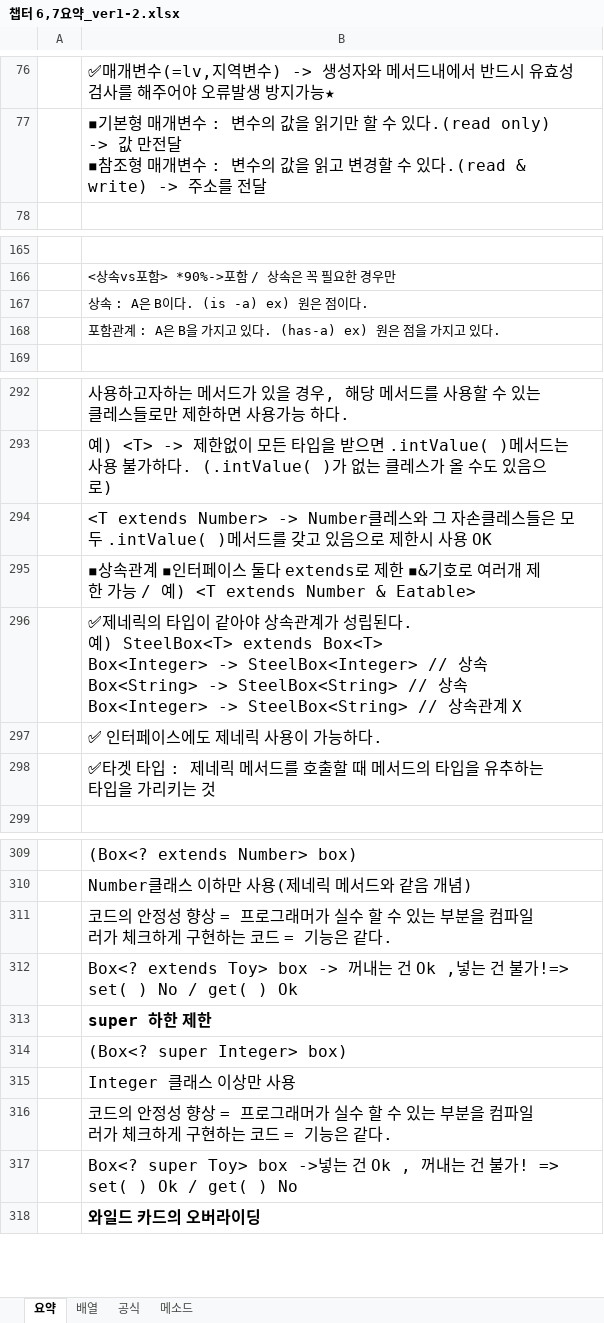
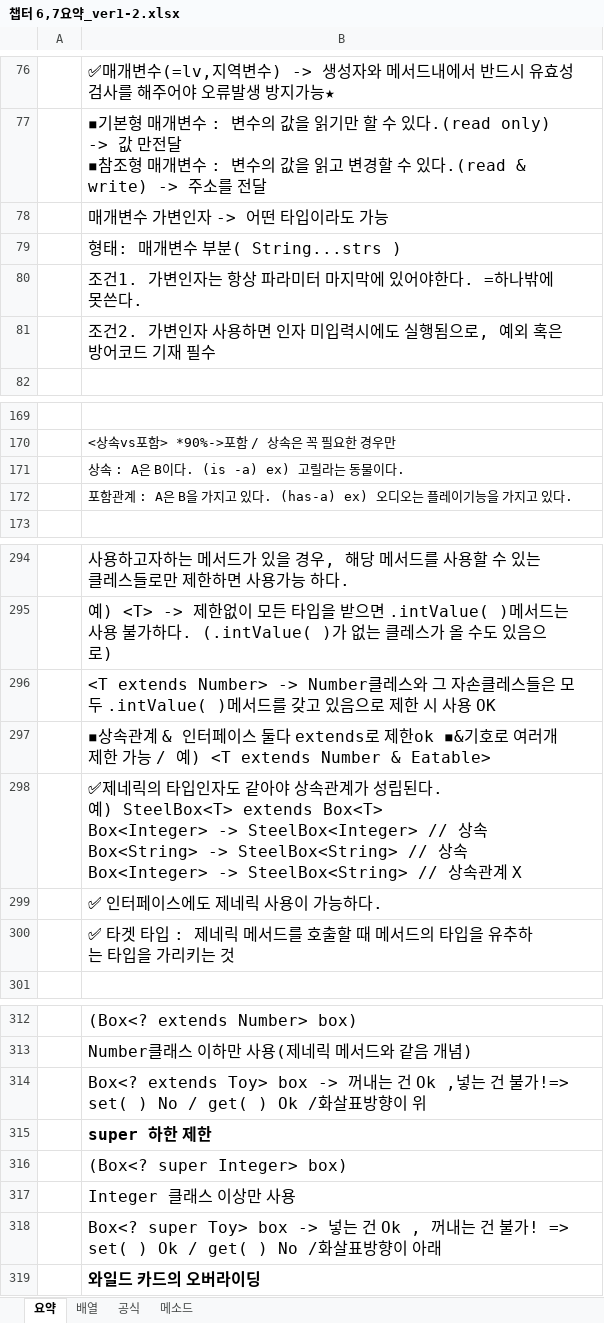
Before and after one commit to up456/-, an Excel workbook: 챕터 6,7요약_ver1-2.xlsx, sheet 요약, drawn as a sheet; only a part is shown, gaps mark what is left out; values as stored, in another font and other column widths than the file's, no borders; charts and pictures not drawn; removed rows and columns are numbered as before the commit, all else as after; the diff covers the shown part only; the diff names each change by its address in the sheet, - before the commit and + after, or states it on an @@ line.

```diff
--- a/챕터 6,7요약_ver1-2.xlsx (sheet 요약)
+++ b/챕터 6,7요약_ver1-2.xlsx (sheet 요약)
+row 78:  | 매개변수 가변인자 -> 어떤 타입이라도 가능
+row 79:  | 형태: 매개변수 부분( String...strs )
+row 80:  | 조건1. 가변인자는 항상 파라미터 마지막에 있어야한다. =하나밖에 못쓴다.
+row 81:  | 조건2. 가변인자 사용하면 인자 미입력시에도 실행됨으로, 예외 혹은 방어코드 기재 필수
-B171: 상속 : A은 B이다. (is -a) ex) 원은 점이다.
+B171: 상속 : A은 B이다. (is -a) ex) 고릴라는 동물이다.
-B172: …다. (has-a) ex) 원은 점을 가지…
+B172: …다. (has-a) ex) 오디오는 플레이기능을 가지…
-B296: …로 제한시 사용…
+B296: …로 제한 시 사용…
-B297: …속관계 ◾인터페이스 둘다 extends로 제한 ◾&기호로…
+B297: …속관계 & 인터페이스 둘다 extends로 제한ok ◾&기호로…
-B298: …타입이 같…
+B298: …타입인자도 같…
-B300: …키는 것
+B300: …키는 것
-B314: 코드의 안정성 향상 = 프로그래머가 실수 할 수 있는 부분을 컴파일러가 체크하게 구현하는 코드 = 기능은 같다.
+B314: Box<? extends Toy> box -> 꺼내는 건 Ok ,넣는 건 불가!=> set( ) No / get( ) Ok /화살표방향이 위
-row 312:  | Box<? extends Toy> box -> 꺼내는 건 Ok ,넣는 건 불가!=> set( ) No / get( ) Ok
-B318: 코드의 안정성 향상 = 프로그래머가 실수 할 수 있는 부분을 컴파일러가 체크하게 구현하는 코드 = 기능은 같다.
+B318: Box<? super Toy> box -> 넣는 건 Ok , 꺼내는 건 불가! => set( ) Ok / get( ) No /화살표방향이 아래
-row 317:  | Box<? super Toy> box ->넣는 건 Ok , 꺼내는 건 불가! => set( ) Ok / get( ) No
```
Also changed, not shown: 2 added rows, 1 removed row and 13 edited cells elsewhere in this sheet, sheet 공식, sheet 메소드, hidden cells, charts or pictures, 챕터11 컬렉션.xlsx, 1 other file.
